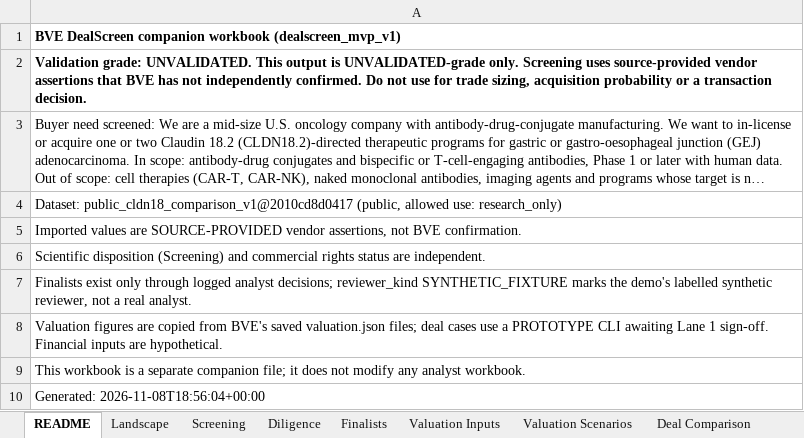
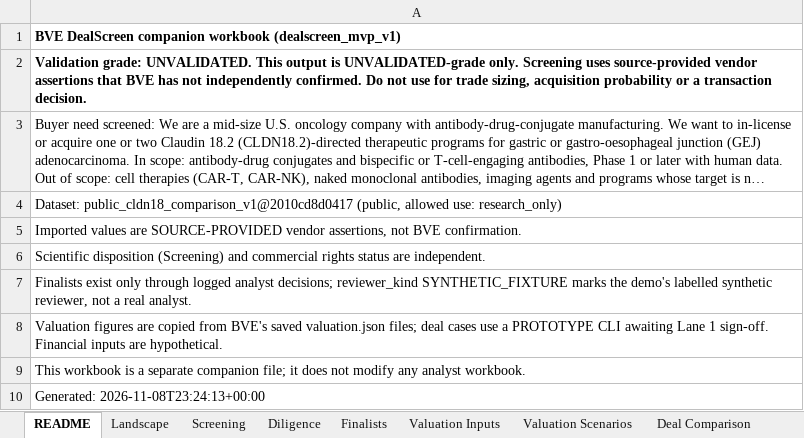
Before and after one commit to djbm10/Biotech-Asset-Valuation-Engine, an Excel workbook: research/dealscreen_unknown_actions_v1/after/u1_cldn18.xlsx, sheet README, drawn as a sheet; long unchanged cells end in …; values as stored, in another font and other column widths than the file's, no borders; the diff names each change by its address in the sheet, - before the commit and + after, or states it on an @@ line.

```diff
--- a/research/dealscreen_unknown_actions_v1/after/u1_cldn18.xlsx (sheet README)
+++ b/research/dealscreen_unknown_actions_v1/after/u1_cldn18.xlsx (sheet README)
-A10: Generated: 2026-11-08T18:56:04+00:00
+A10: Generated: 2026-11-08T23:24:13+00:00
```
Also changed, not shown: sheet Diligence, 25 other files.
